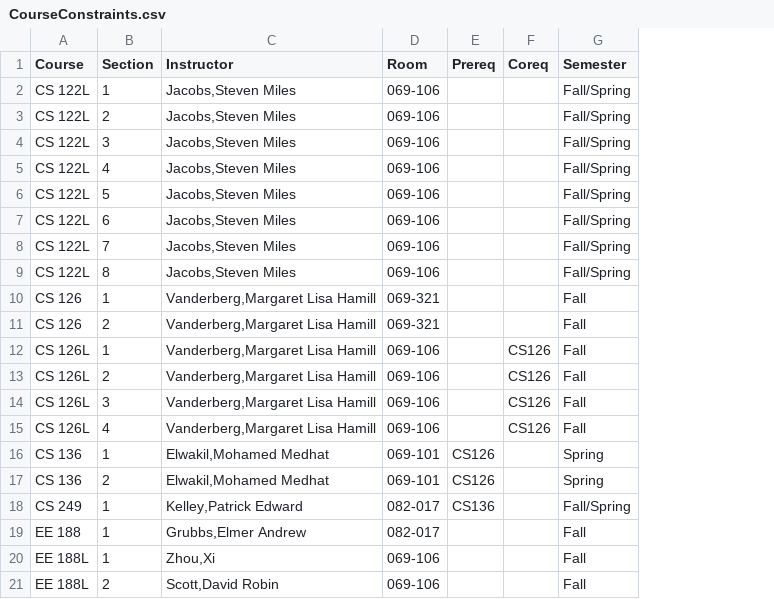
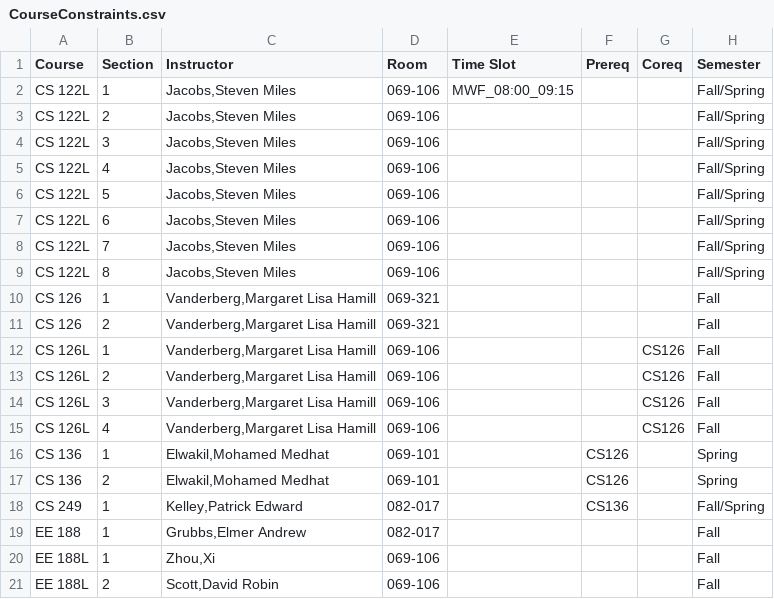
Before and after one commit to monsoonfan/CS697_Fall2016, a CSV file: Data/CourseConstraints.csv, drawn as a sheet; the diff names each change by its address in the sheet, - before the commit and + after, or states it on an @@ line.

Commit message:
checkpoint - partial resource booking functionality
- added RT/IT datastructures
- initialize_resources() new and should be fully functional
- book_resource() partially functional, it works to assign specific time
slot, but still need to also check that odd time slots aren't also
booked
- temporarily disabled return_population() so dir doesn't get littered
with .csv files

```diff
--- a/Data/CourseConstraints.csv
+++ b/Data/CourseConstraints.csv
+column E (Time Slot), row 2: MWF_08:00_09:15
```
Also changed, not shown: 2 other files.
